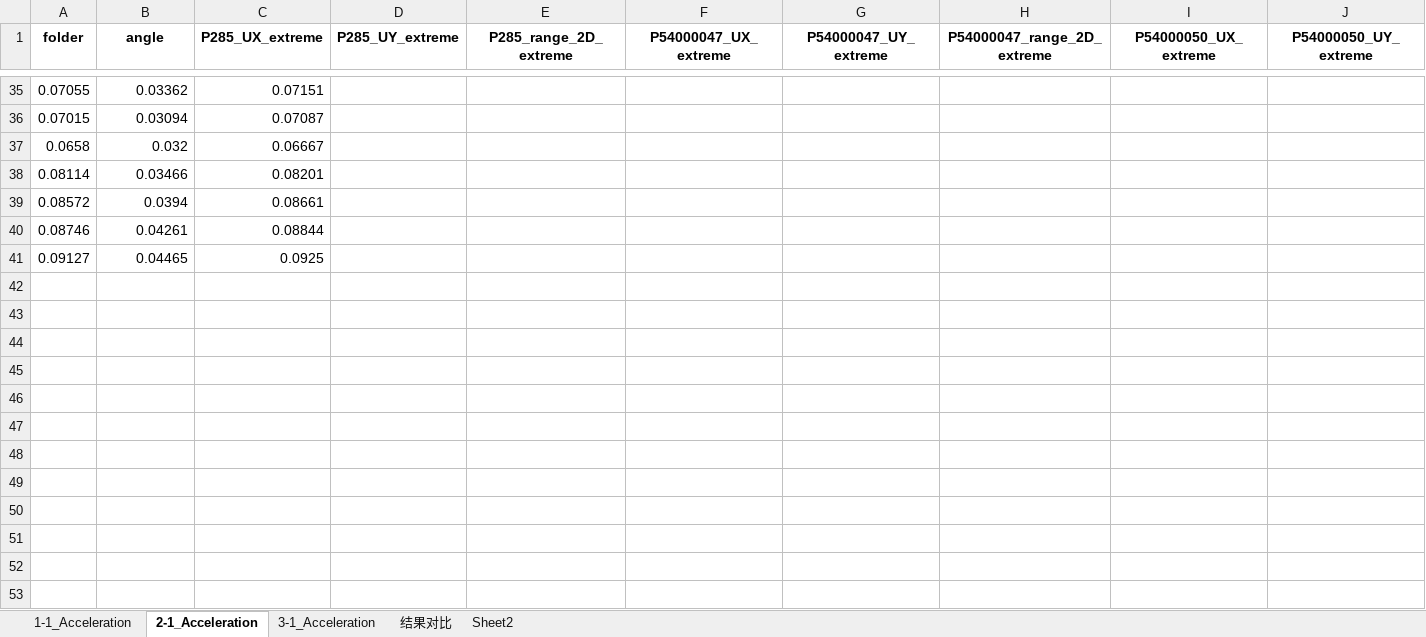
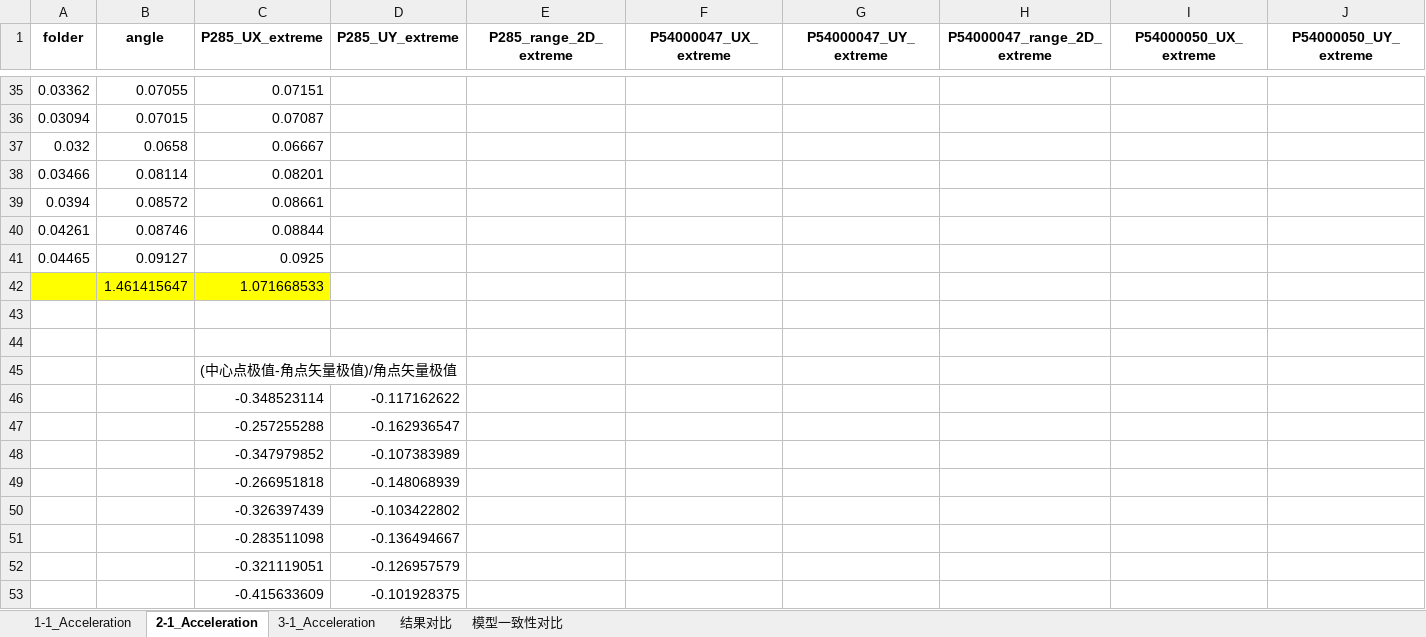
Before and after one commit to Yangjh94/corner-point-response, an Excel workbook: data/output/Timehistory_modal/响应统计结果.xlsx, sheet 2-1_Acceleration, drawn as a sheet; only a part is shown, gaps mark what is left out; values as stored, in another font and other column widths than the file's, no borders; charts and pictures not drawn; rows hold the shown columns only; the diff covers the shown part only; the diff names each change by its address in the sheet, - before the commit and + after, or states it on an @@ line.

```diff
--- a/data/output/Timehistory_modal/响应统计结果.xlsx (sheet 2-1_Acceleration)
+++ b/data/output/Timehistory_modal/响应统计结果.xlsx (sheet 2-1_Acceleration)
-sheet tab: Sheet2
+sheet tab: 模型一致性对比
-A35 (folder): 0.07055
+A35 (folder): 0.03362
-B35 (angle): 0.03362
+B35 (angle): 0.07055
-A36 (folder): 0.07015
+A36 (folder): 0.03094
-B36 (angle): 0.03094
+B36 (angle): 0.07015
-A37 (folder): 0.0658
+A37 (folder): 0.032
-B37 (angle): 0.032
+B37 (angle): 0.0658
-A38 (folder): 0.08114
+A38 (folder): 0.03466
-B38 (angle): 0.03466
+B38 (angle): 0.08114
-A39 (folder): 0.08572
+A39 (folder): 0.0394
-B39 (angle): 0.0394
+B39 (angle): 0.08572
-A40 (folder): 0.08746
+A40 (folder): 0.04261
-B40 (angle): 0.04261
+B40 (angle): 0.08746
-A41 (folder): 0.09127
+A41 (folder): 0.04465
-B41 (angle): 0.04465
+B41 (angle): 0.09127
+row 42:  | 1.461415647 | 1.071668533
+row 43: (empty)
+row 44: (empty)
+row 45:  |  | (中心点极值-角点矢量极值)/角点矢量极值
+row 46:  |  | -0.348523114 | -0.117162622
+row 47:  |  | -0.257255288 | -0.162936547
+row 48:  |  | -0.347979852 | -0.107383989
+row 49:  |  | -0.266951818 | -0.148068939
+row 50:  |  | -0.326397439 | -0.103422802
+row 51:  |  | -0.283511098 | -0.136494667
+row 52:  |  | -0.321119051 | -0.126957579
+row 53:  |  | -0.415633609 | -0.101928375
```
Also changed, not shown: 11 added rows, 62 edited cells and cell formats elsewhere in this sheet, sheet 3-1_Acceleration, sheet 1-1_Acceleration, sheet 结果对比, sheet 模型一致性对比, charts or pictures, 17 other files.
